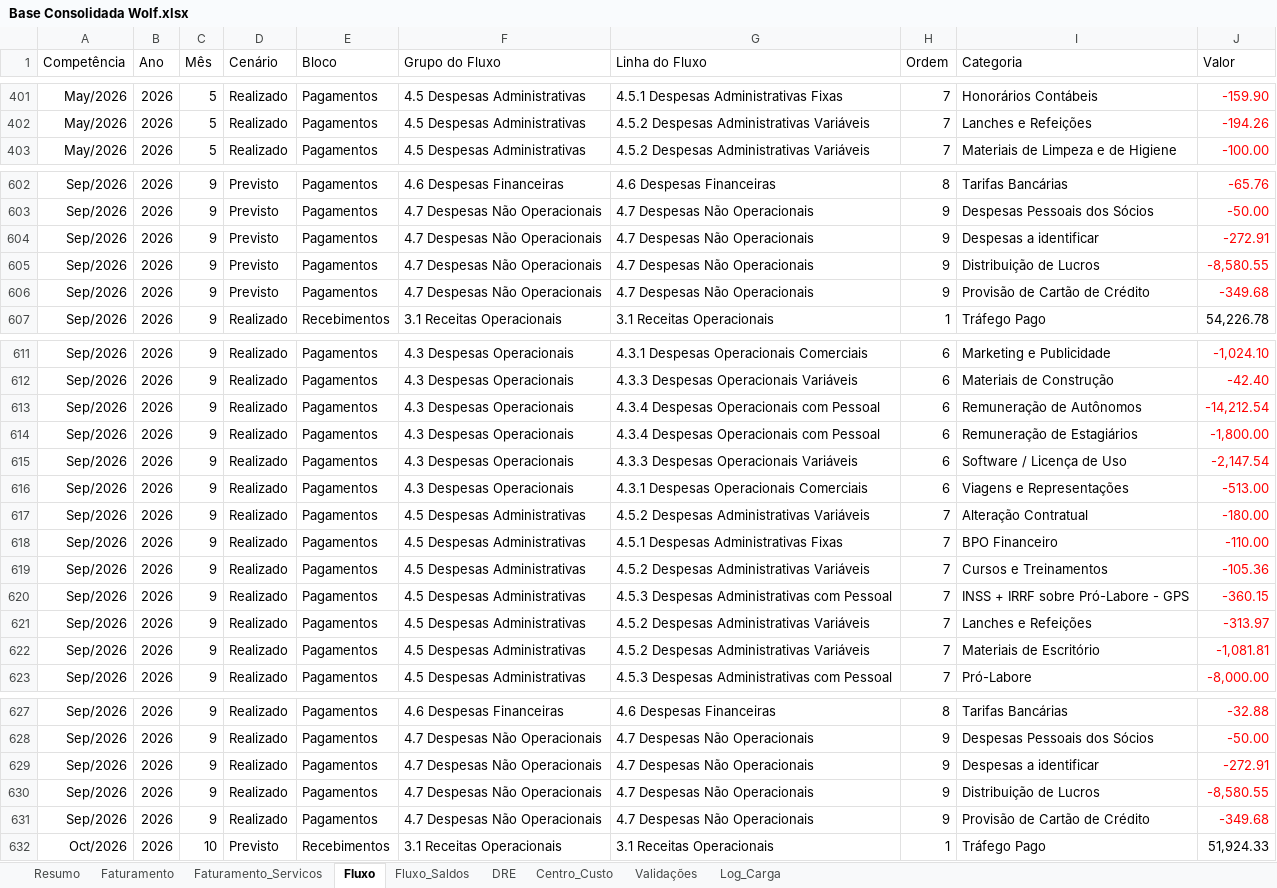
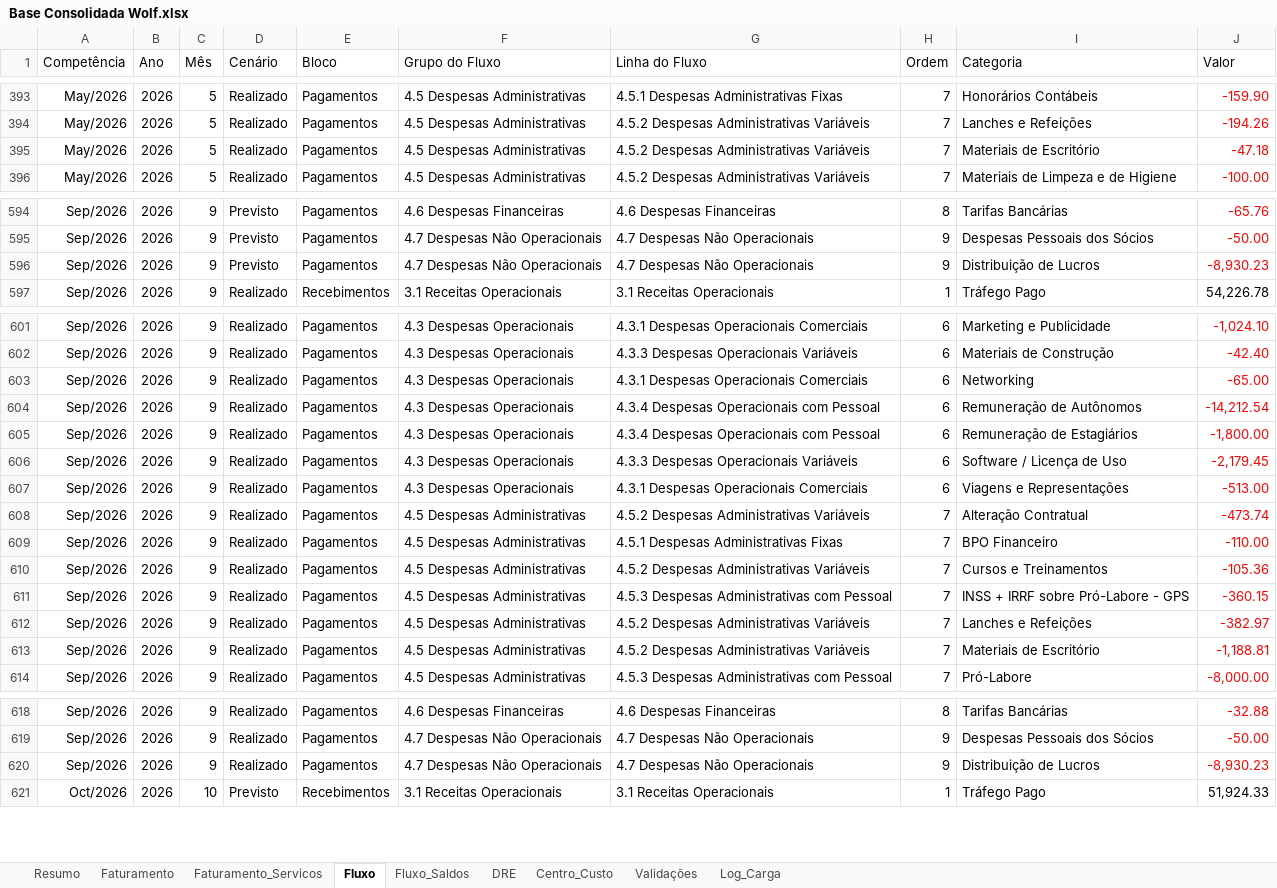
Before and after one commit to EmpresarialBPO/Dashboard-Financeiro-Gerencial-Wolf, an Excel workbook: Base Consolidada Wolf.xlsx, sheet Fluxo, drawn as a sheet; only a part is shown, gaps mark what is left out; values as stored, in another font and other column widths than the file's, no borders; table styles not drawn; removed rows and columns are numbered as before the commit, all else as after; the diff covers the shown part only; the diff names each change by its address in the sheet, - before the commit and + after, or states it on an @@ line.

```diff
--- a/Base Consolidada Wolf.xlsx (sheet Fluxo)
+++ b/Base Consolidada Wolf.xlsx (sheet Fluxo)
+row 395: May/2026 | 2026 | 5 | Realizado | Pagamentos | 4.5 Despesas Administrativas | 4.5.2 Despesas Administrativas Variáveis | 7 | Materiais de Escritório | -47.18
-row 604: Sep/2026 | 2026 | 9 | Previsto | Pagamentos | 4.7 Despesas Não Operacionais | 4.7 Despesas Não Operacionais | 9 | Despesas a identificar | -272.91
-J596 (Valor): -8,580.55
+J596 (Valor): -8,930.23
-row 606: Sep/2026 | 2026 | 9 | Previsto | Pagamentos | 4.7 Despesas Não Operacionais | 4.7 Despesas Não Operacionais | 9 | Provisão de Cartão de Crédito | -349.68
+row 603: Sep/2026 | 2026 | 9 | Realizado | Pagamentos | 4.3 Despesas Operacionais | 4.3.1 Despesas Operacionais Comerciais | 6 | Networking | -65.00
-J606 (Valor): -2,147.54
+J606 (Valor): -2,179.45
-J608 (Valor): -180.00
+J608 (Valor): -473.74
-J612 (Valor): -313.97
+J612 (Valor): -382.97
-J613 (Valor): -1,081.81
+J613 (Valor): -1,188.81
-row 629: Sep/2026 | 2026 | 9 | Realizado | Pagamentos | 4.7 Despesas Não Operacionais | 4.7 Despesas Não Operacionais | 9 | Despesas a identificar | -272.91
-J620 (Valor): -8,580.55
+J620 (Valor): -8,930.23
-row 631: Sep/2026 | 2026 | 9 | Realizado | Pagamentos | 4.7 Despesas Não Operacionais | 4.7 Despesas Não Operacionais | 9 | Provisão de Cartão de Crédito | -349.68
```
Also changed, not shown: 6 added rows, 15 removed rows and 39 edited cells elsewhere in this sheet, sheet Centro_Custo, sheet DRE, sheet Validações, sheet Fluxo_Saldos, sheet Log_Carga, sheet Resumo, 1 other file.
